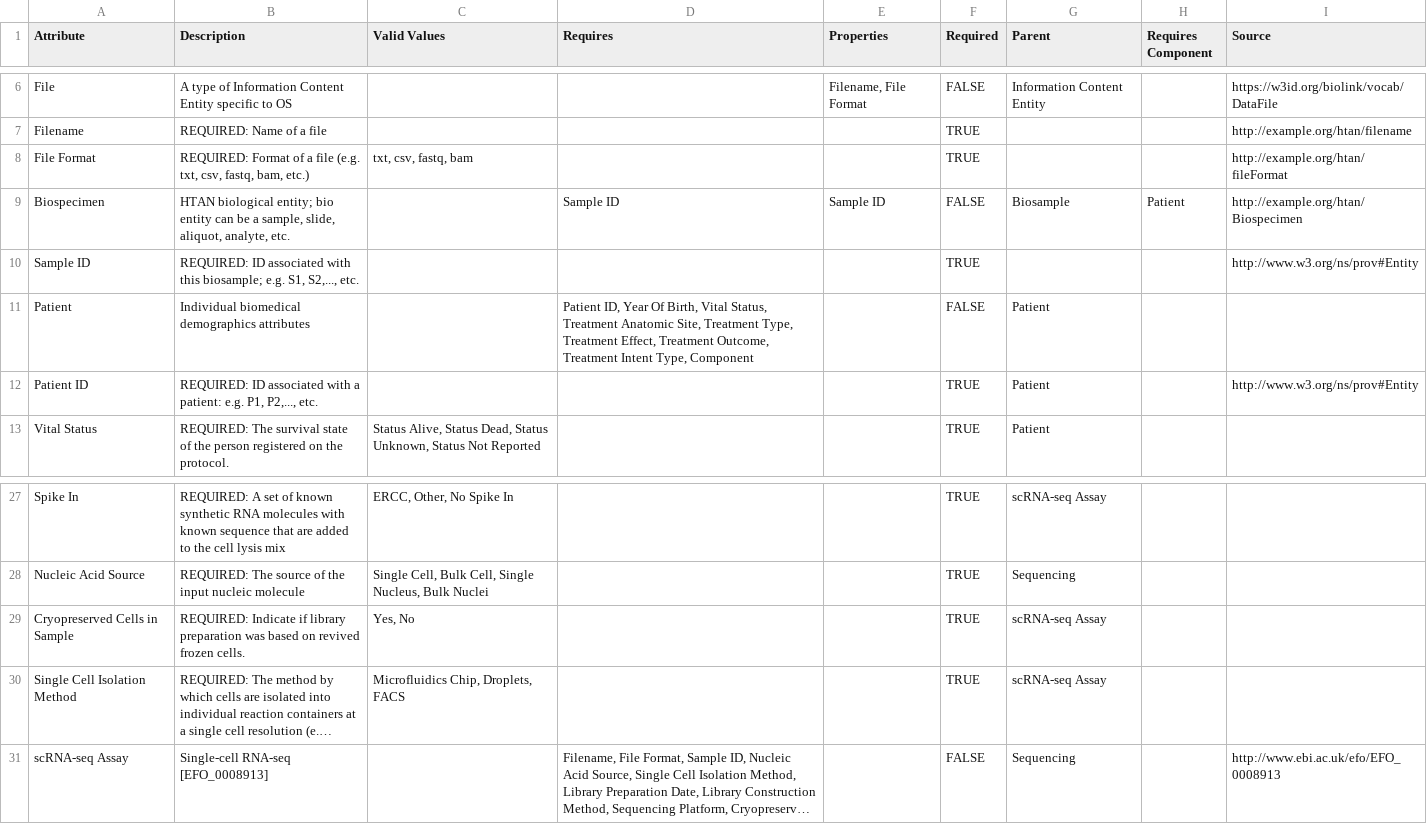
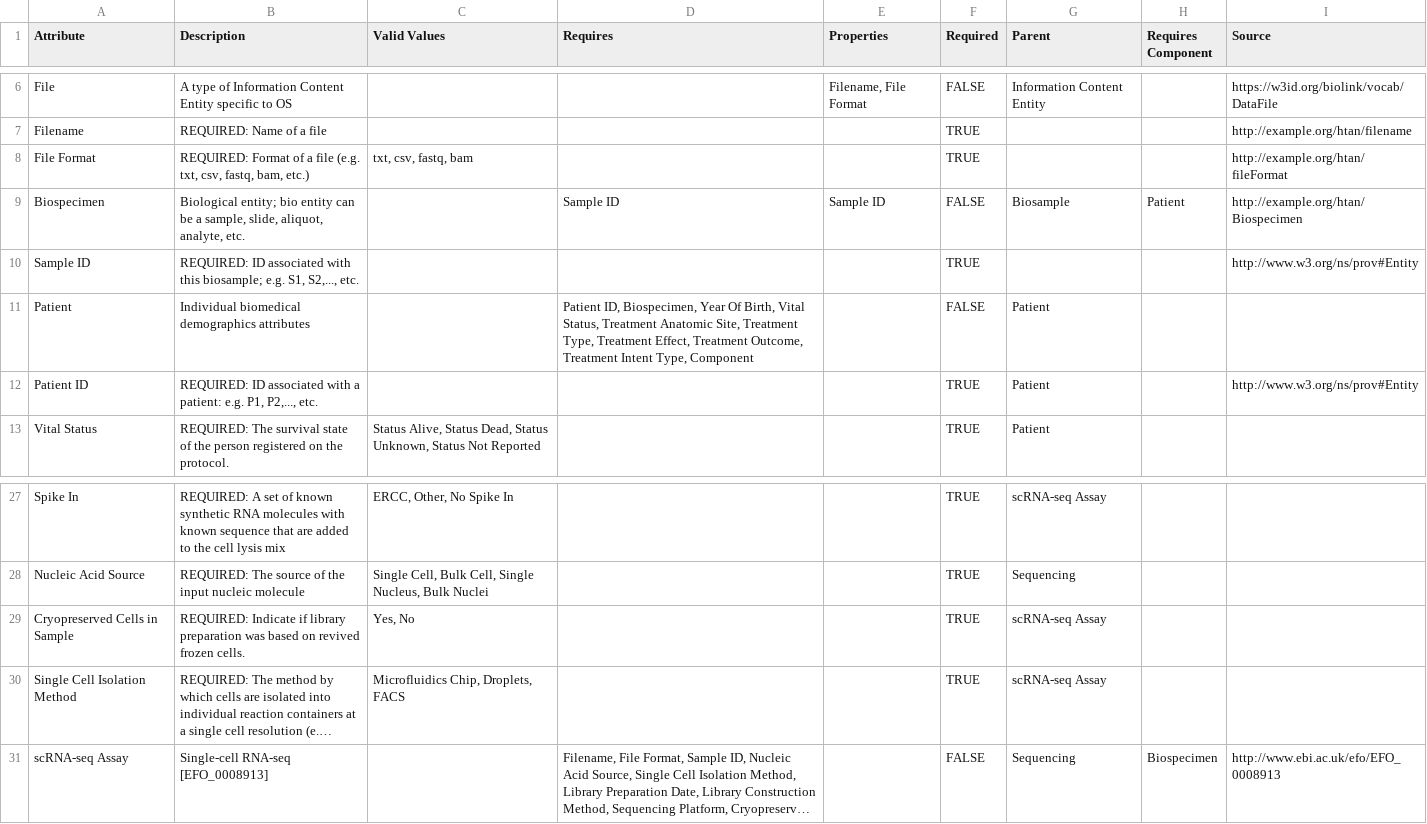
Before and after one commit to Sage-Bionetworks/synapseAnnotations, a CSV file: synapseAnnotations/schemas/example.csv, drawn as a sheet; only a part is shown, gaps mark what is left out; long unchanged cells end in …; the diff names each change by its address in the sheet, - before the commit and + after, or states it on an @@ line.

Commit message:
resolved conflicts; may want to gitignore sage_controlled_vocabulary_schema.csv...

```diff
--- a/synapseAnnotations/schemas/example.csv
+++ b/synapseAnnotations/schemas/example.csv
-B9 (Description): HTAN biological entity; bio…
+B9 (Description): Biological entity; bio…
-D11 (Requires): Patient ID, Year Of…
+D11 (Requires): Patient ID, Biospecimen, Year Of…
-H31 (Requires Component): (empty)
+H31 (Requires Component): Biospecimen
```
Also changed, not shown: 2 other files.
